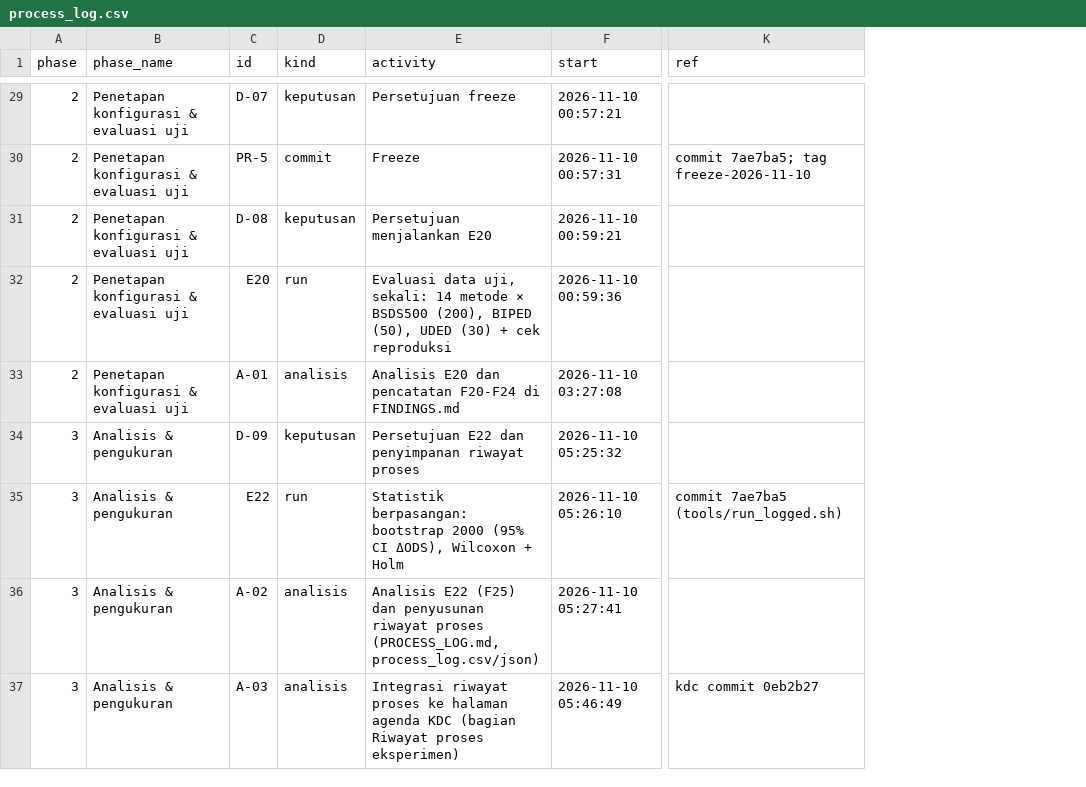
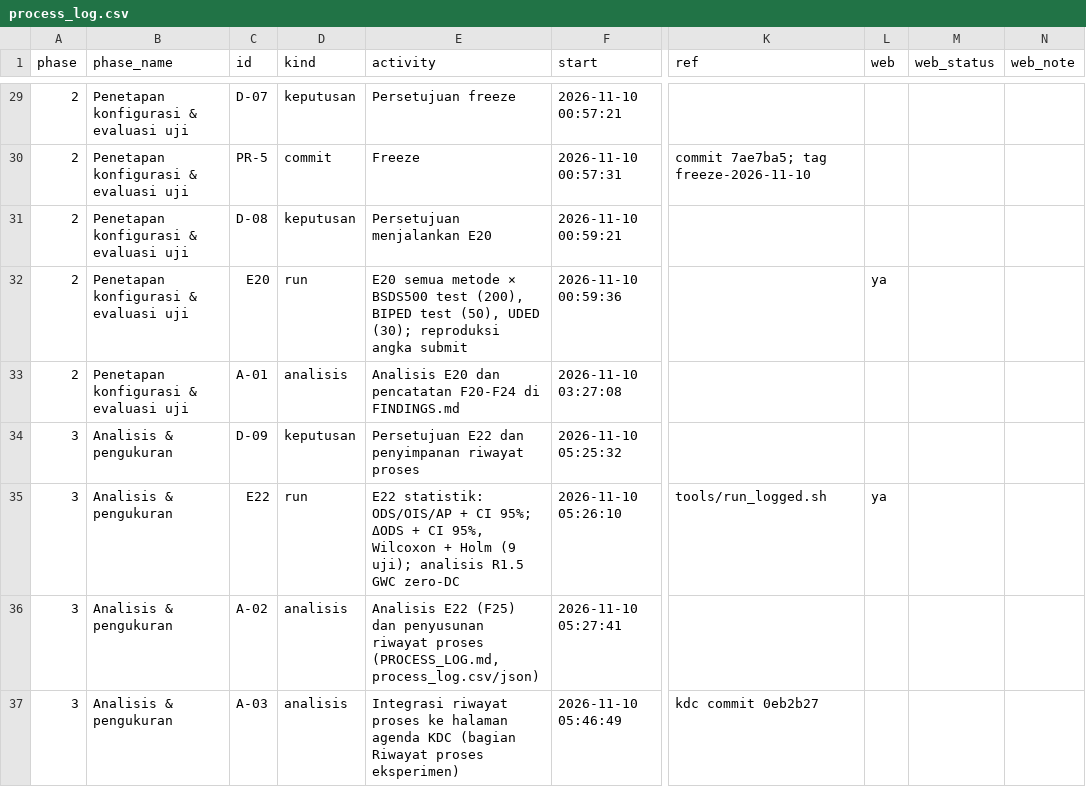
Before and after one commit to kukuhyudhistiro/gwi-odps, a CSV file: revision_dsp/process_log.csv, drawn as a sheet; only a part is shown, gaps mark what is left out; the diff covers the shown part only; the diff names each change by its address in the sheet, - before the commit and + after, or states it on an @@ line.

Commit message:
Process log: runbook wording and web selection for the KDC agenda
process_log.csv gets the columns web, web_status and web_note. Rows marked
web = ya (runbook stages E00-E26 and pre-registration tags) are the only
ones exported by render_process_log.py --kdc; the full 41-row history stays
in PROCESS_LOG.md and process_log.json. Activity names follow the runbook.

```diff
--- a/revision_dsp/process_log.csv
+++ b/revision_dsp/process_log.csv
+column L (web), rows 32-35: ya |  |  | ya
+column M (web_status), empty
+column N (web_note), empty
-E32 (activity): Evaluasi data uji, sekali: 14 metode × BSDS500 (200), BIPED (50), UDED (30) + cek reproduksi
+E32 (activity): E20 semua metode × BSDS500 test (200), BIPED test (50), UDED (30); reproduksi angka submit
-E35 (activity): Statistik berpasangan: bootstrap 2000 (95% CI ΔODS), Wilcoxon + Holm
+E35 (activity): E22 statistik: ODS/OIS/AP + CI 95%; ΔODS + CI 95%, Wilcoxon + Holm (9 uji); analisis R1.5 GWC zero-DC
-K35 (ref): commit 7ae7ba5 (tools/run_logged.sh)
+K35 (ref): tools/run_logged.sh
```
Also changed, not shown: 25 edited cells elsewhere in this file, 3 other files.
